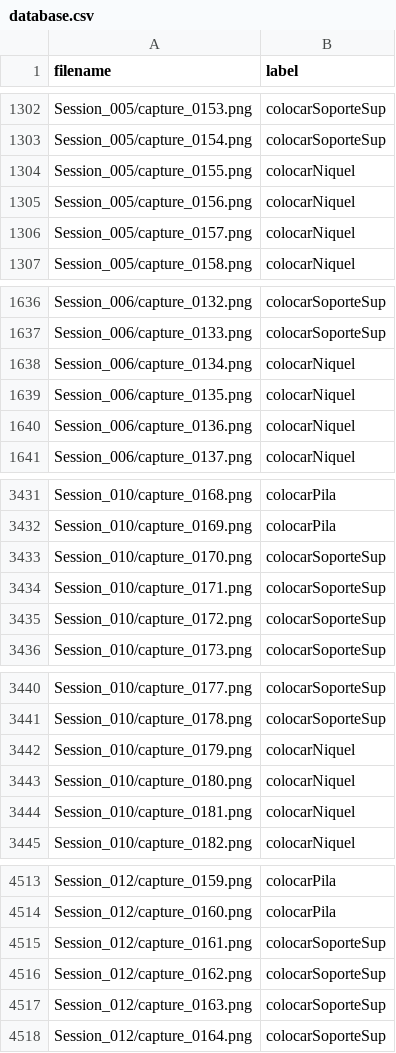
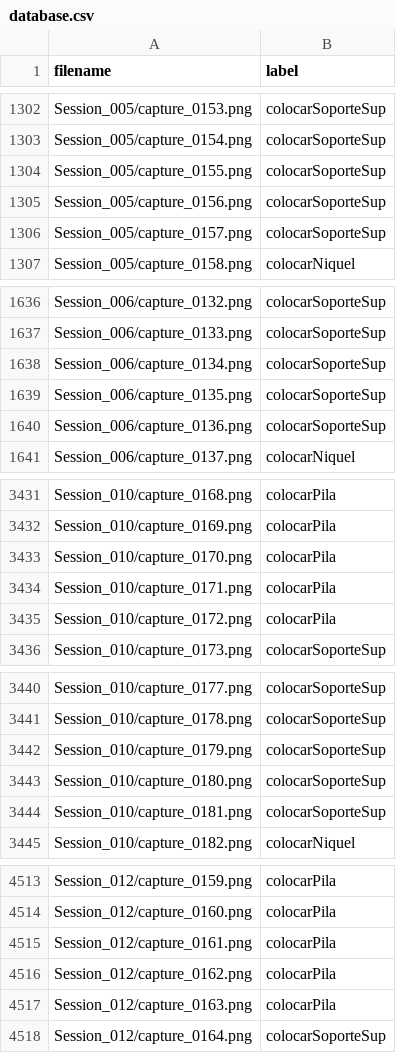
Before and after one commit to iraidabadlopez/TFM_InteligentTutor, a CSV file: Capturas/Capturas_256x256/CapturasVR/database.csv, drawn as a sheet; only a part is shown, gaps mark what is left out; the diff covers the shown part only.

```diff
--- a/Capturas/Capturas_256x256/CapturasVR/database.csv
+++ b/Capturas/Capturas_256x256/CapturasVR/database.csv
@@ -1303,5 +1303,5 @@ Session_005/capture_0153.png,colocarSoporteSup
 Session_005/capture_0154.png,colocarSoporteSup
-Session_005/capture_0155.png,colocarNiquel
-Session_005/capture_0156.png,colocarNiquel
-Session_005/capture_0157.png,colocarNiquel
+Session_005/capture_0155.png,colocarSoporteSup
+Session_005/capture_0156.png,colocarSoporteSup
+Session_005/capture_0157.png,colocarSoporteSup
 Session_005/capture_0158.png,colocarNiquel
@@ -1637,5 +1637,5 @@ Session_006/capture_0132.png,colocarSoporteSup
 Session_006/capture_0133.png,colocarSoporteSup
-Session_006/capture_0134.png,colocarNiquel
-Session_006/capture_0135.png,colocarNiquel
-Session_006/capture_0136.png,colocarNiquel
+Session_006/capture_0134.png,colocarSoporteSup
+Session_006/capture_0135.png,colocarSoporteSup
+Session_006/capture_0136.png,colocarSoporteSup
 Session_006/capture_0137.png,colocarNiquel
@@ -3432,5 +3432,5 @@ Session_010/capture_0168.png,colocarPila
 Session_010/capture_0169.png,colocarPila
-Session_010/capture_0170.png,colocarSoporteSup
-Session_010/capture_0171.png,colocarSoporteSup
-Session_010/capture_0172.png,colocarSoporteSup
+Session_010/capture_0170.png,colocarPila
+Session_010/capture_0171.png,colocarPila
+Session_010/capture_0172.png,colocarPila
 Session_010/capture_0173.png,colocarSoporteSup
@@ -3441,5 +3441,5 @@ Session_010/capture_0177.png,colocarSoporteSup
 Session_010/capture_0178.png,colocarSoporteSup
-Session_010/capture_0179.png,colocarNiquel
-Session_010/capture_0180.png,colocarNiquel
-Session_010/capture_0181.png,colocarNiquel
+Session_010/capture_0179.png,colocarSoporteSup
+Session_010/capture_0180.png,colocarSoporteSup
+Session_010/capture_0181.png,colocarSoporteSup
 Session_010/capture_0182.png,colocarNiquel
@@ -4514,5 +4514,5 @@ Session_012/capture_0159.png,colocarPila
 Session_012/capture_0160.png,colocarPila
-Session_012/capture_0161.png,colocarSoporteSup
-Session_012/capture_0162.png,colocarSoporteSup
-Session_012/capture_0163.png,colocarSoporteSup
+Session_012/capture_0161.png,colocarPila
+Session_012/capture_0162.png,colocarPila
+Session_012/capture_0163.png,colocarPila
 Session_012/capture_0164.png,colocarSoporteSup
```
Also changed, not shown: 31 edited cells elsewhere in this file, 19 other files.
